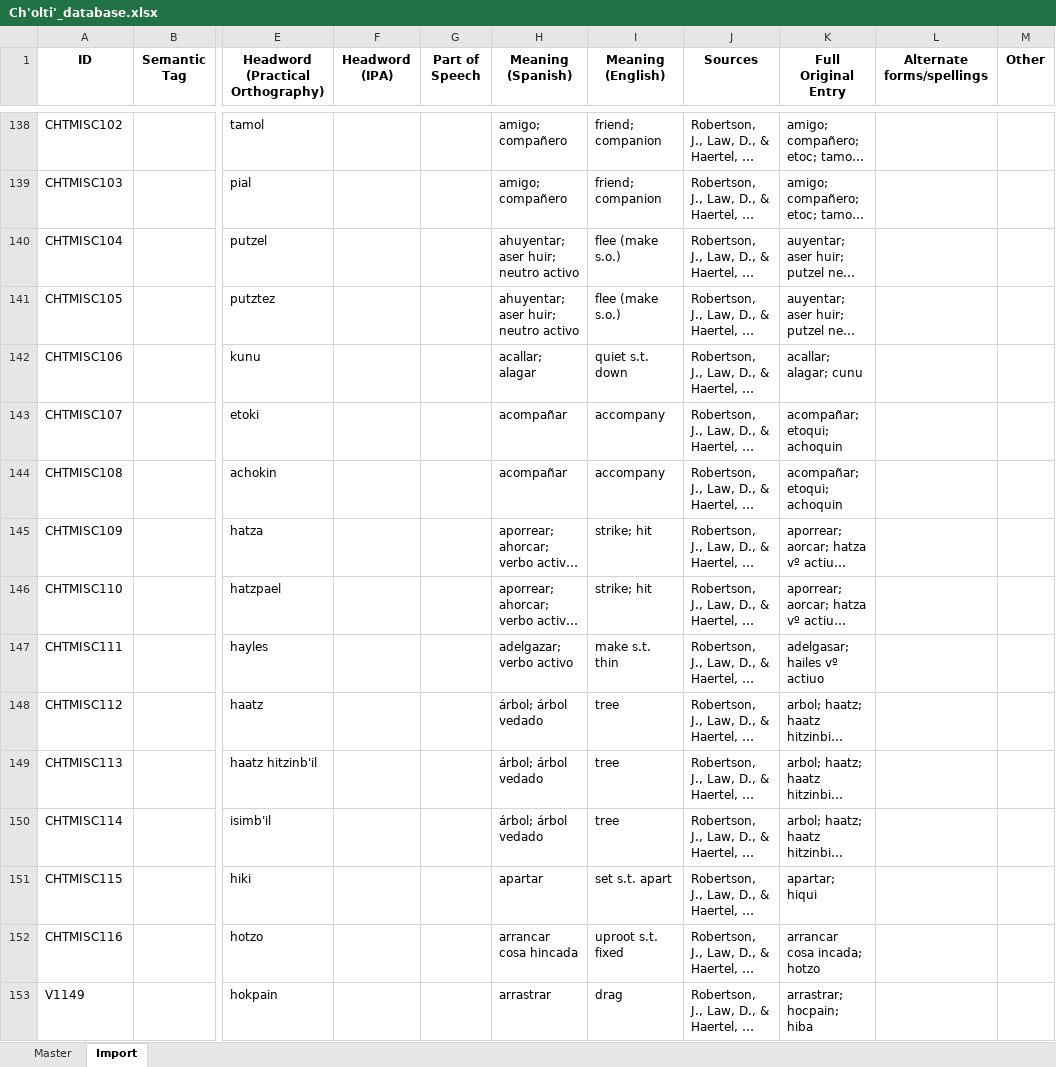
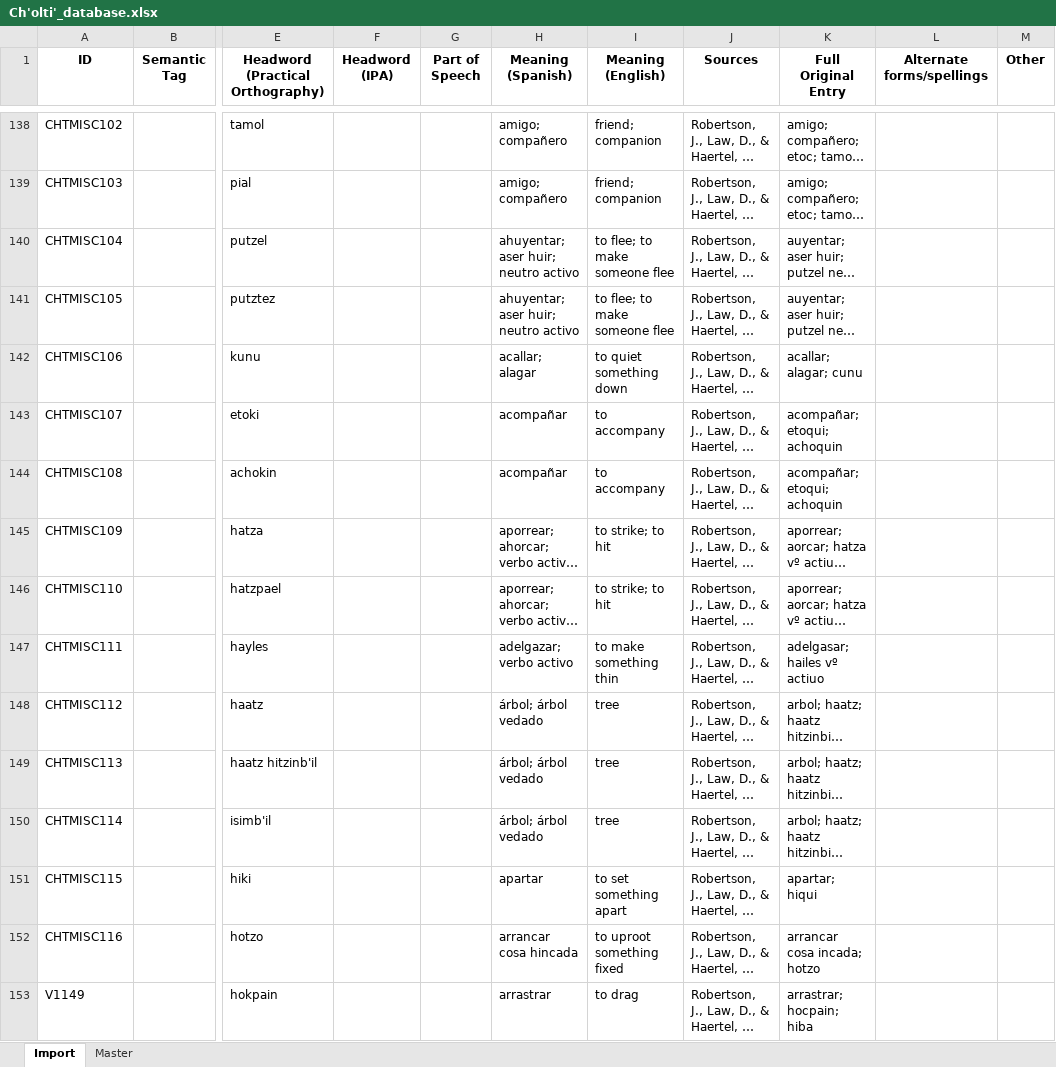
Before and after one commit to kevin14767/MAYALEX_Workflow, an Excel workbook: Merging_Master_Ch'olti'_File/Ch'olti'_database.xlsx, sheet Import, drawn as a sheet; only a part is shown, gaps mark what is left out; long unchanged cells end in …; values as stored, in another font and other column widths than the file's, no borders; the diff covers the shown part only; the diff names each change by its address in the sheet, - before the commit and + after, or states it on an @@ line.

Commit message:
Finished merging Ch'olti Master with English glosses file updated in Box Folder

```diff
--- a/Merging_Master_Ch'olti'_File/Ch'olti'_database.xlsx (sheet Import)
+++ b/Merging_Master_Ch'olti'_File/Ch'olti'_database.xlsx (sheet Import)
@@ sheet tab order changed: Import | Master @@
-I140:I141 (Meaning (English)): flee (make s.o.)
+I140:I141 (Meaning (English)): to flee; to make someone flee
-I142 (Meaning (English)): quiet s.t. down
+I142 (Meaning (English)): to quiet something down
-I143:I144 (Meaning (English)): accompany
+I143:I144 (Meaning (English)): to accompany
-I145:I146 (Meaning (English)): strike; hit
+I145:I146 (Meaning (English)): to strike; to hit
-I147 (Meaning (English)): make s.t. thin
+I147 (Meaning (English)): to make something thin
-I151 (Meaning (English)): set s.t. apart
+I151 (Meaning (English)): to set something apart
-I152 (Meaning (English)): uproot s.t. fixed
+I152 (Meaning (English)): to uproot something fixed
-I153 (Meaning (English)): drag
+I153 (Meaning (English)): to drag
```
Also changed, not shown: 2 added rows, 1299 edited cells and cell formats elsewhere in this sheet, sheet Master, 1 other file.
